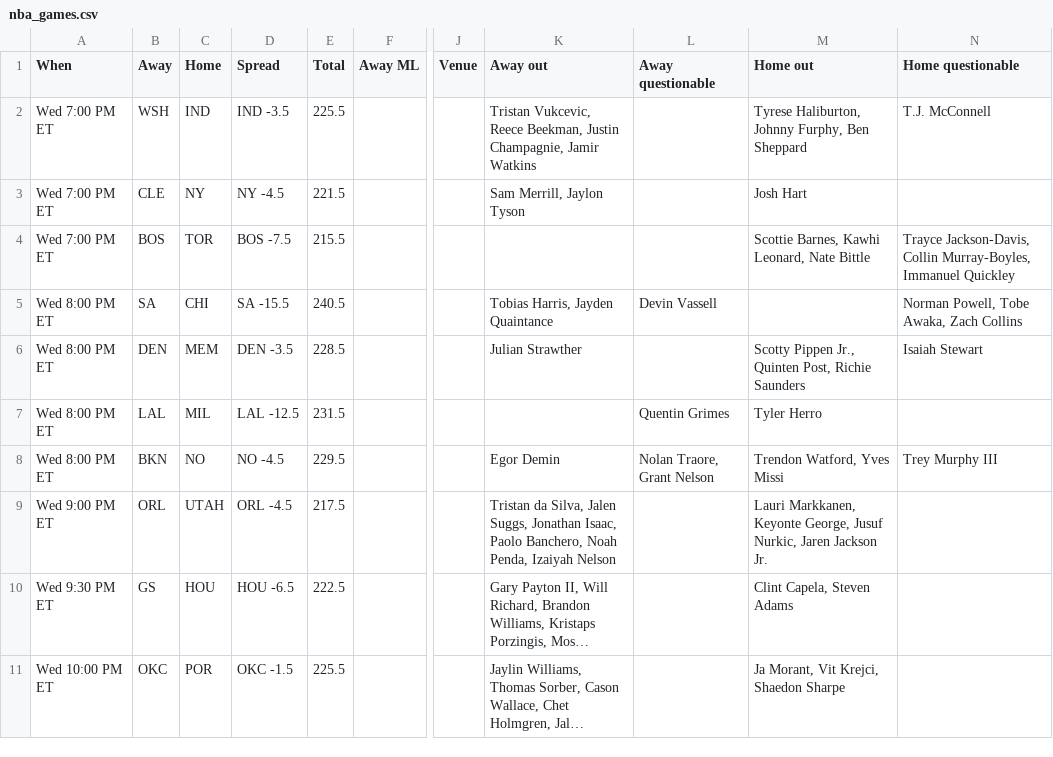
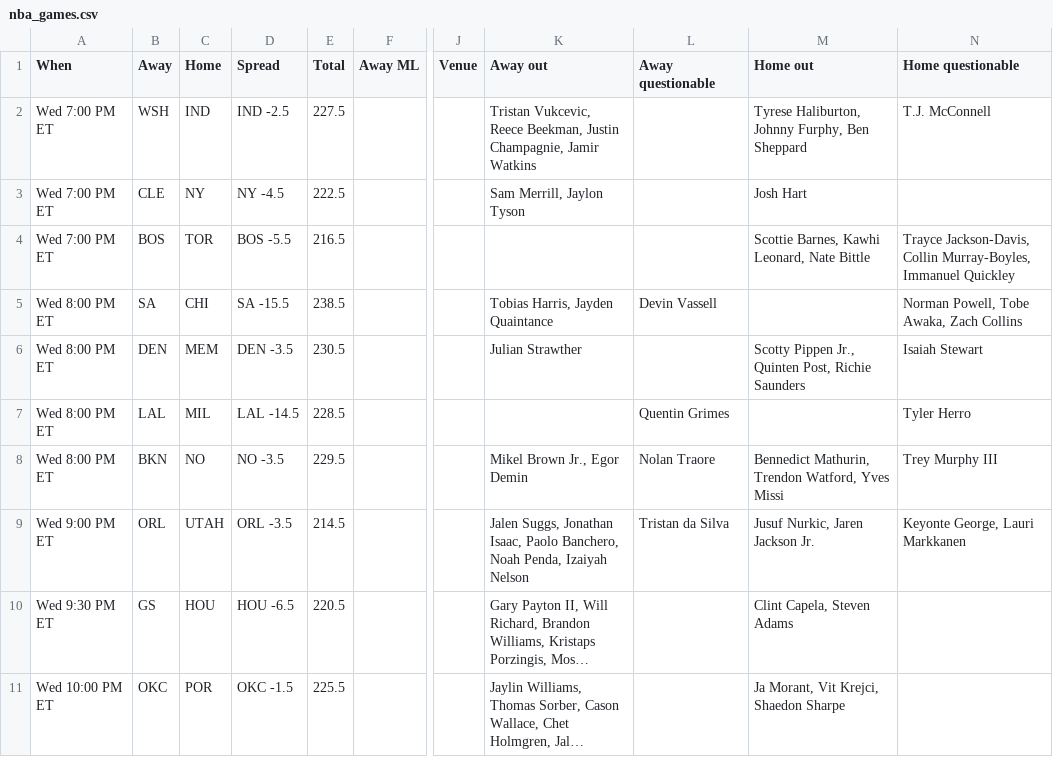
Before and after one commit to ECC370/stats, a CSV file: data/nba_games.csv, drawn as a sheet; only a part is shown, gaps mark what is left out; long unchanged cells end in …; the diff names each change by its address in the sheet, - before the commit and + after, or states it on an @@ line.

```diff
--- a/data/nba_games.csv
+++ b/data/nba_games.csv
-D2 (Spread): IND -3.5
+D2 (Spread): IND -2.5
-E2 (Total): 225.5
+E2 (Total): 227.5
-E3 (Total): 221.5
+E3 (Total): 222.5
-D4 (Spread): BOS -7.5
+D4 (Spread): BOS -5.5
-E4 (Total): 215.5
+E4 (Total): 216.5
-E5 (Total): 240.5
+E5 (Total): 238.5
-E6 (Total): 228.5
+E6 (Total): 230.5
-D7 (Spread): LAL -12.5
+D7 (Spread): LAL -14.5
-E7 (Total): 231.5
+E7 (Total): 228.5
-M7 (Home out): Tyler Herro
+M7 (Home out): (empty)
-N7 (Home questionable): (empty)
+N7 (Home questionable): Tyler Herro
-D8 (Spread): NO -4.5
+D8 (Spread): NO -3.5
-K8 (Away out): Egor Demin
+K8 (Away out): Mikel Brown Jr., Egor Demin
-L8 (Away questionable): Nolan Traore, Grant Nelson
+L8 (Away questionable): Nolan Traore
-M8 (Home out): Trendon Watford, Yves Missi
+M8 (Home out): Bennedict Mathurin, Trendon Watford, Yves Missi
-D9 (Spread): ORL -4.5
+D9 (Spread): ORL -3.5
-E9 (Total): 217.5
+E9 (Total): 214.5
-K9 (Away out): Tristan da Silva, Jalen Suggs,…
+K9 (Away out): Jalen Suggs,…
-L9 (Away questionable): (empty)
+L9 (Away questionable): Tristan da Silva
-M9 (Home out): Lauri Markkanen, Keyonte George, Jusuf Nurkic,…
+M9 (Home out): Jusuf Nurkic,…
-N9 (Home questionable): (empty)
+N9 (Home questionable): Keyonte George, Lauri Markkanen
-E10 (Total): 222.5
+E10 (Total): 220.5
```
Also changed, not shown: data/nba_injuries.csv, data/nba_slate.csv, 12 other files.
